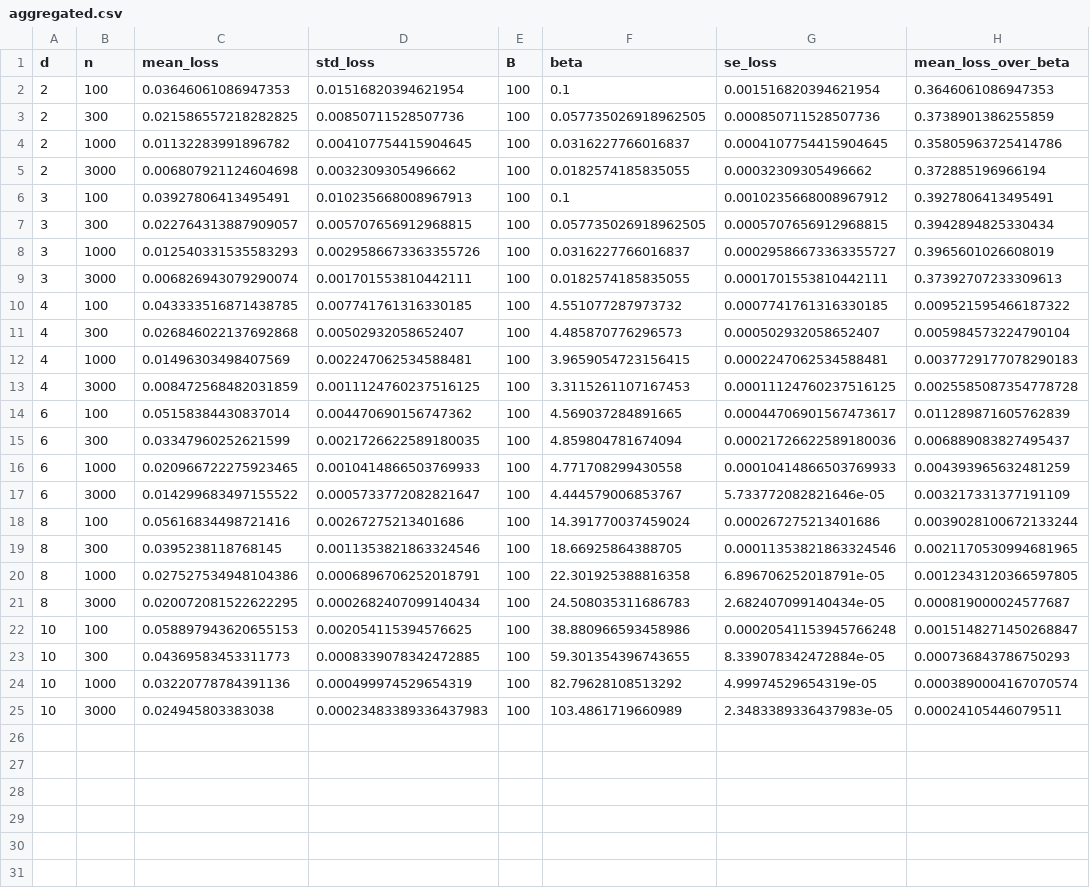
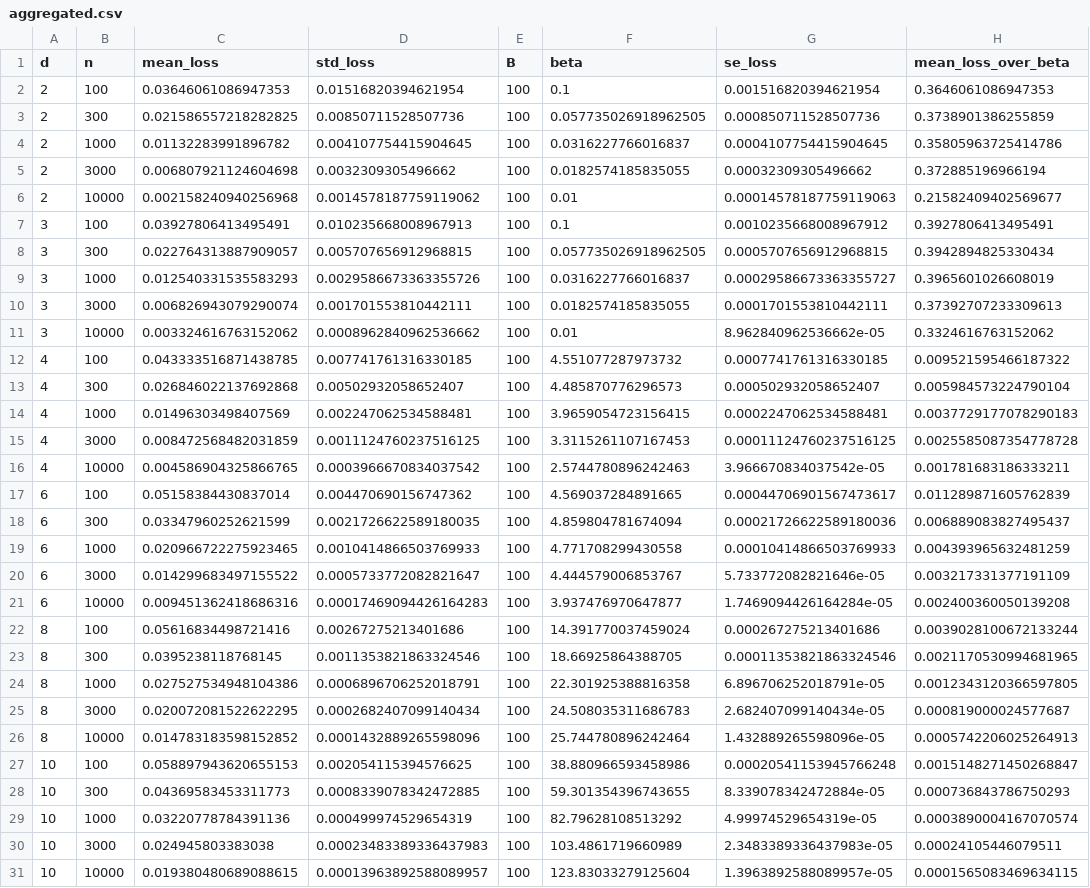
Before and after one commit to ShunanSheng/L1-rates-ot-potentials, a CSV file: results/summary/aggregated.csv, drawn as a sheet; the diff names each change by its address in the sheet, - before the commit and + after, or states it on an @@ line.

```diff
--- a/results/summary/aggregated.csv
+++ b/results/summary/aggregated.csv
+row 6: 2 | 10000 | 0.002158240940256968 | 0.0014578187759119062 | 100 | 0.01 | 0.00014578187759119063 | 0.21582409402569677
+row 11: 3 | 10000 | 0.003324616763152062 | 0.0008962840962536662 | 100 | 0.01 | 8.962840962536662e-05 | 0.3324616763152062
+row 16: 4 | 10000 | 0.004586904325866765 | 0.0003966670834037542 | 100 | 2.5744780896242463 | 3.966670834037542e-05 | 0.001781683186333211
+row 21: 6 | 10000 | 0.009451362418686316 | 0.00017469094426164283 | 100 | 3.937476970647877 | 1.7469094426164284e-05 | 0.002400360050139208
+row 26: 8 | 10000 | 0.014783183598152852 | 0.0001432889265598096 | 100 | 25.744780896242464 | 1.432889265598096e-05 | 0.0005742206025264913
+row 31: 10 | 10000 | 0.019380480689088615 | 0.00013963892588089957 | 100 | 123.83033279125604 | 1.3963892588089957e-05 | 0.0001565083469634115
```
Also changed, not shown: results/summary/summary_d=10_B=100_source=10000_seed=2026_split_eval.csv, results/summary/summary_d=3_B=100_source=10000_seed=2026_split_eval.csv, 20 other files.
